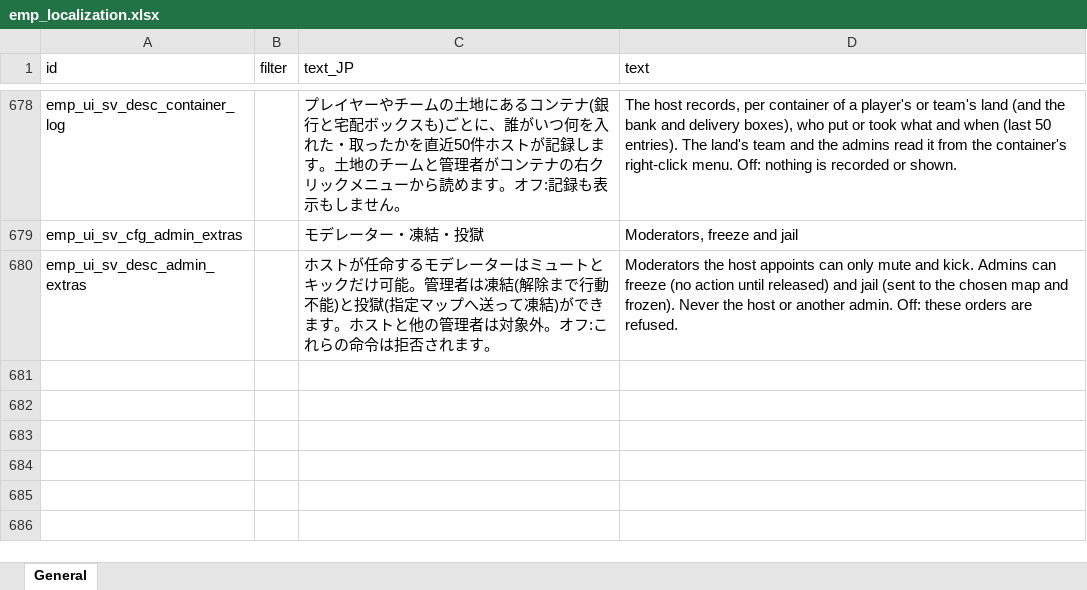
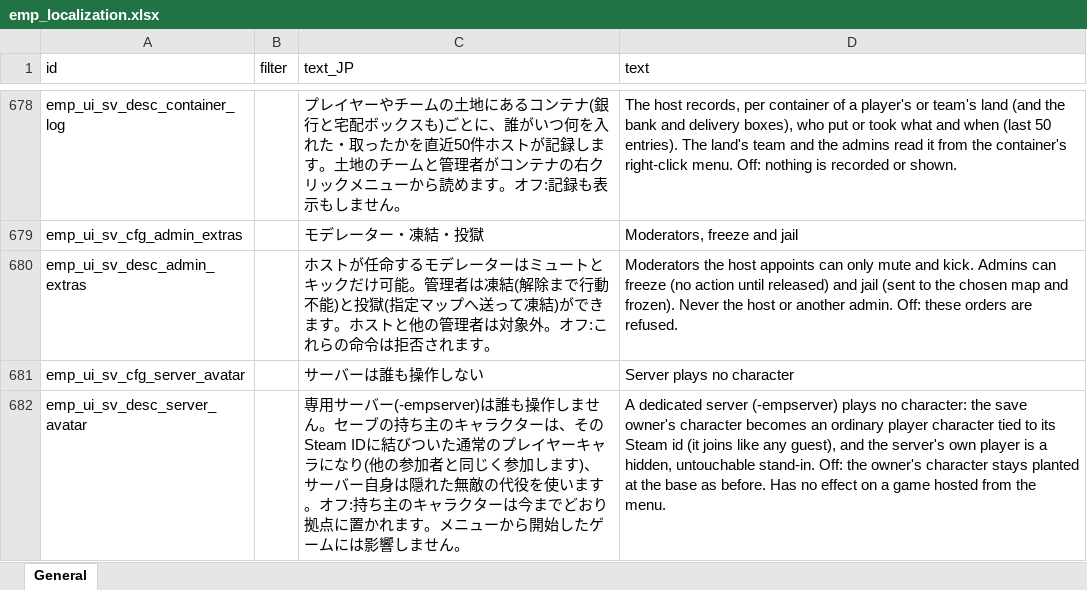
Before and after one commit to jeanfreger/elin-together-independence, an Excel workbook: package/LangMod/EN/emp_localization.xlsx, sheet General, drawn as a sheet; only a part is shown, gaps mark what is left out; values as stored, in another font and other column widths than the file's, no borders; the diff names each change by its address in the sheet, - before the commit and + after, or states it on an @@ line.

```diff
--- a/package/LangMod/EN/emp_localization.xlsx (sheet General)
+++ b/package/LangMod/EN/emp_localization.xlsx (sheet General)
+row 681: emp_ui_sv_cfg_server_avatar |  | サーバーは誰も操作しない | Server plays no character
+row 682: emp_ui_sv_desc_server_avatar |  | 専用サーバー(-empserver)は誰も操作しません。セーブの持ち主のキャラクターは、そのSteam IDに結びついた通常のプレイヤーキャラになり(他の参加者と同じく参加します)、サーバー自身は隠れた無敵の代役を使います。オフ:持ち主のキャラクターは今までどおり拠点に置かれます。メニューから開始したゲームには影響しません。 | A dedicated server (-empserver) plays no character: the save owner's character becomes an ordinary player character tied to its Steam id (it joins like any guest), and the server's own player is a hidden, untouchable stand-in. Off: the owner's character stays planted at the base as before. Has no effect on a game hosted from the menu.
```
Also changed, not shown: 8 other files.
